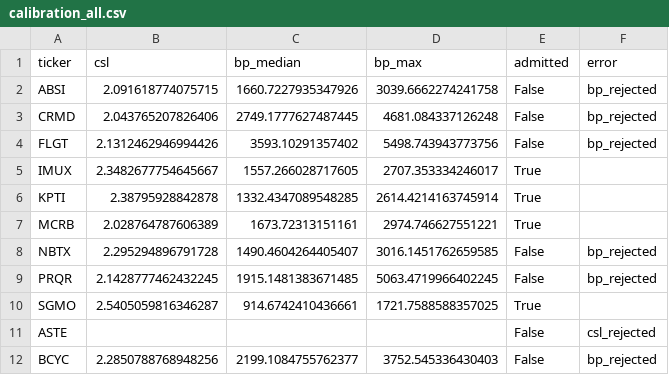
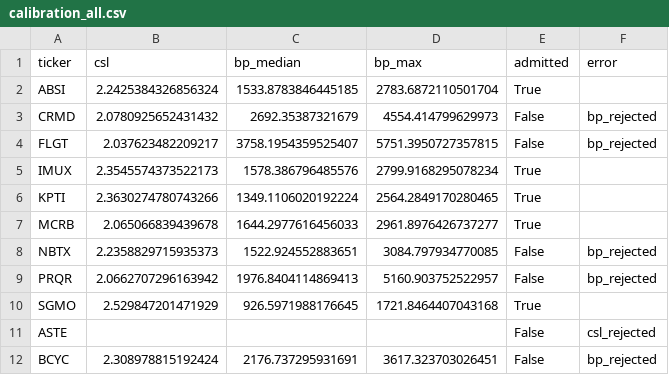
Before and after one commit to elbrujo325/smallcap-quant-ml, a CSV file: data/calibration_all.csv, drawn as a sheet; only a part is shown; the diff covers the shown part only.

```diff
--- a/data/calibration_all.csv
+++ b/data/calibration_all.csv
@@ -1,12 +1,12 @@
 ticker,csl,bp_median,bp_max,admitted,error
-ABSI,2.091618774075715,1660.7227935347926,3039.6662274241758,False,bp_rejected
-CRMD,2.043765207826406,2749.1777627487445,4681.084337126248,False,bp_rejected
-FLGT,2.1312462946994426,3593.10291357402,5498.743943773756,False,bp_rejected
-IMUX,2.3482677754645667,1557.266028717605,2707.353334246017,True,
-KPTI,2.38795928842878,1332.4347089548285,2614.4214163745914,True,
-MCRB,2.028764787606389,1673.72313151161,2974.746627551221,True,
-NBTX,2.295294896791728,1490.4604264405407,3016.1451762659585,False,bp_rejected
-PRQR,2.1428777462432245,1915.1481383671485,5063.4719966402245,False,bp_rejected
-SGMO,2.5405059816346287,914.6742410436661,1721.7588588357025,True,
+ABSI,2.2425384326856324,1533.8783846445185,2783.6872110501704,True,
+CRMD,2.0780925652431432,2692.35387321679,4554.414799629973,False,bp_rejected
+FLGT,2.037623482209217,3758.1954359525407,5751.3950727357815,False,bp_rejected
+IMUX,2.3545574373522173,1578.386796485576,2799.9168295078234,True,
+KPTI,2.3630274780743266,1349.1106020192224,2564.2849170280465,True,
+MCRB,2.065066839439678,1644.2977616456033,2961.8976426737277,True,
+NBTX,2.2358829715935373,1522.924552883651,3084.797934770085,False,bp_rejected
+PRQR,2.0662707296163942,1976.8404114869413,5160.903752522957,False,bp_rejected
+SGMO,2.529847201471929,926.5971988176645,1721.8464407043168,True,
 ASTE,,,,False,csl_rejected
-BCYC,2.2850788768948256,2199.1084755762377,3752.545336430403,False,bp_rejected
+BCYC,2.308978815192424,2176.737295931691,3617.323703026451,False,bp_rejected
```
Also changed, not shown: 32 edited cells elsewhere in this file, data/universe_admitted.csv.
